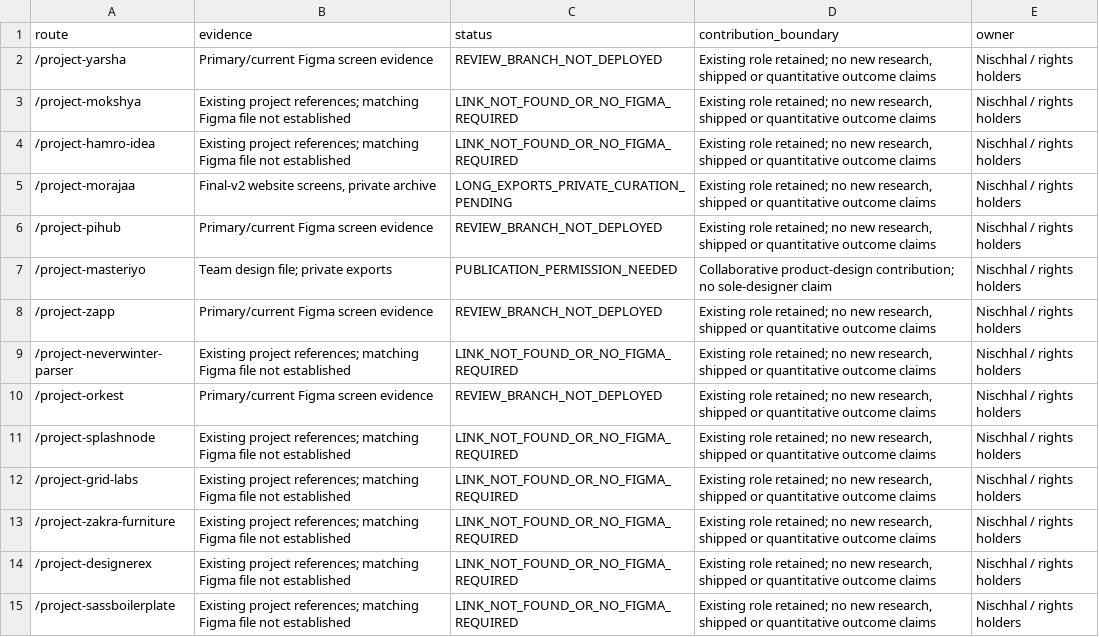
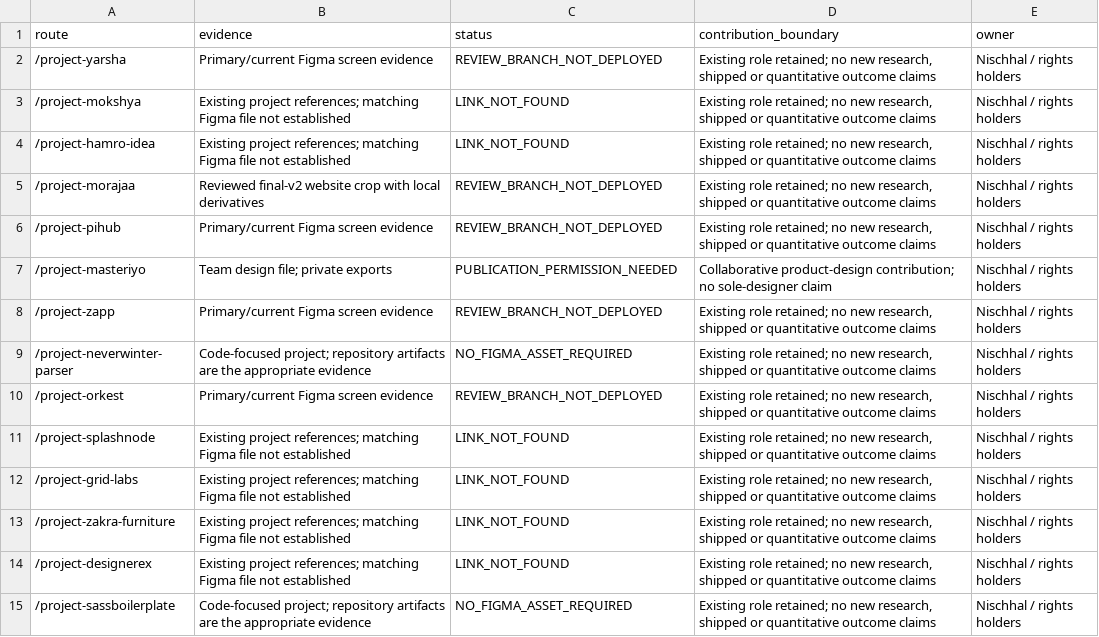
Before and after one commit to Nischhalsubba/nischhalsubba.com.np, a CSV file: docs/audits/project-evidence-matrix.csv, drawn as a sheet.

```diff
--- a/docs/audits/project-evidence-matrix.csv
+++ b/docs/audits/project-evidence-matrix.csv
@@ -2,5 +2,5 @@ route,evidence,status,contribution_boundary,owner
 /project-yarsha,Primary/current Figma screen evidence,REVIEW_BRANCH_NOT_DEPLOYED,"Existing role retained; no new research, shipped or quantitative outcome claims",Nischhal / rights holders
-/project-mokshya,Existing project references; matching Figma file not established,LINK_NOT_FOUND_OR_NO_FIGMA_REQUIRED,"Existing role retained; no new research, shipped or quantitative outcome claims",Nischhal / rights holders
-/project-hamro-idea,Existing project references; matching Figma file not established,LINK_NOT_FOUND_OR_NO_FIGMA_REQUIRED,"Existing role retained; no new research, shipped or quantitative outcome claims",Nischhal / rights holders
-/project-morajaa,"Final-v2 website screens, private archive",LONG_EXPORTS_PRIVATE_CURATION_PENDING,"Existing role retained; no new research, shipped or quantitative outcome claims",Nischhal / rights holders
+/project-mokshya,Existing project references; matching Figma file not established,LINK_NOT_FOUND,"Existing role retained; no new research, shipped or quantitative outcome claims",Nischhal / rights holders
+/project-hamro-idea,Existing project references; matching Figma file not established,LINK_NOT_FOUND,"Existing role retained; no new research, shipped or quantitative outcome claims",Nischhal / rights holders
+/project-morajaa,Reviewed final-v2 website crop with local derivatives,REVIEW_BRANCH_NOT_DEPLOYED,"Existing role retained; no new research, shipped or quantitative outcome claims",Nischhal / rights holders
 /project-pihub,Primary/current Figma screen evidence,REVIEW_BRANCH_NOT_DEPLOYED,"Existing role retained; no new research, shipped or quantitative outcome claims",Nischhal / rights holders
@@ -8,8 +8,8 @@ route,evidence,status,contribution_boundary,owner
 /project-zapp,Primary/current Figma screen evidence,REVIEW_BRANCH_NOT_DEPLOYED,"Existing role retained; no new research, shipped or quantitative outcome claims",Nischhal / rights holders
-/project-neverwinter-parser,Existing project references; matching Figma file not established,LINK_NOT_FOUND_OR_NO_FIGMA_REQUIRED,"Existing role retained; no new research, shipped or quantitative outcome claims",Nischhal / rights holders
+/project-neverwinter-parser,Code-focused project; repository artifacts are the appropriate evidence,NO_FIGMA_ASSET_REQUIRED,"Existing role retained; no new research, shipped or quantitative outcome claims",Nischhal / rights holders
 /project-orkest,Primary/current Figma screen evidence,REVIEW_BRANCH_NOT_DEPLOYED,"Existing role retained; no new research, shipped or quantitative outcome claims",Nischhal / rights holders
-/project-splashnode,Existing project references; matching Figma file not established,LINK_NOT_FOUND_OR_NO_FIGMA_REQUIRED,"Existing role retained; no new research, shipped or quantitative outcome claims",Nischhal / rights holders
-/project-grid-labs,Existing project references; matching Figma file not established,LINK_NOT_FOUND_OR_NO_FIGMA_REQUIRED,"Existing role retained; no new research, shipped or quantitative outcome claims",Nischhal / rights holders
-/project-zakra-furniture,Existing project references; matching Figma file not established,LINK_NOT_FOUND_OR_NO_FIGMA_REQUIRED,"Existing role retained; no new research, shipped or quantitative outcome claims",Nischhal / rights holders
-/project-designerex,Existing project references; matching Figma file not established,LINK_NOT_FOUND_OR_NO_FIGMA_REQUIRED,"Existing role retained; no new research, shipped or quantitative outcome claims",Nischhal / rights holders
-/project-sassboilerplate,Existing project references; matching Figma file not established,LINK_NOT_FOUND_OR_NO_FIGMA_REQUIRED,"Existing role retained; no new research, shipped or quantitative outcome claims",Nischhal / rights holders
+/project-splashnode,Existing project references; matching Figma file not established,LINK_NOT_FOUND,"Existing role retained; no new research, shipped or quantitative outcome claims",Nischhal / rights holders
+/project-grid-labs,Existing project references; matching Figma file not established,LINK_NOT_FOUND,"Existing role retained; no new research, shipped or quantitative outcome claims",Nischhal / rights holders
+/project-zakra-furniture,Existing project references; matching Figma file not established,LINK_NOT_FOUND,"Existing role retained; no new research, shipped or quantitative outcome claims",Nischhal / rights holders
+/project-designerex,Existing project references; matching Figma file not established,LINK_NOT_FOUND,"Existing role retained; no new research, shipped or quantitative outcome claims",Nischhal / rights holders
+/project-sassboilerplate,Code-focused project; repository artifacts are the appropriate evidence,NO_FIGMA_ASSET_REQUIRED,"Existing role retained; no new research, shipped or quantitative outcome claims",Nischhal / rights holders
```
Also changed, not shown: 7 other files.
